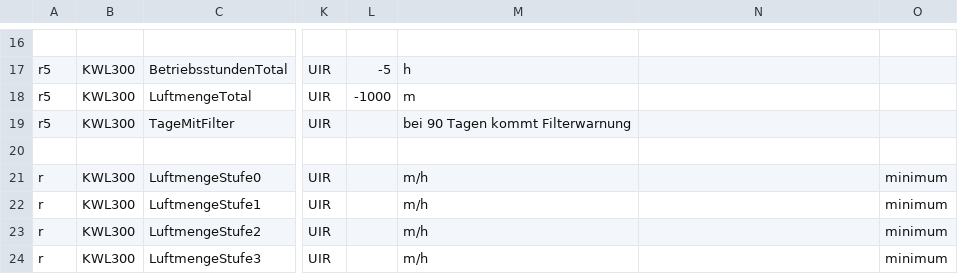
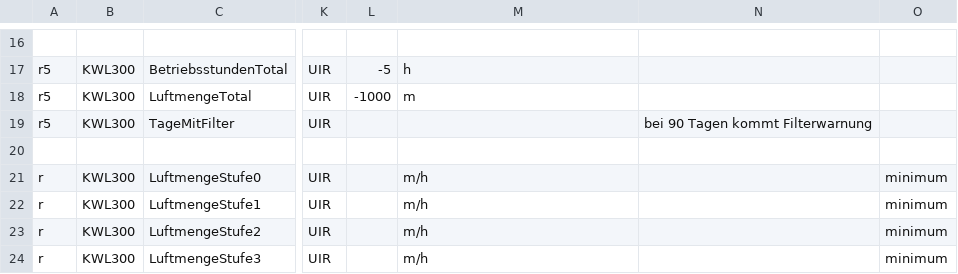
Before and after one commit to JanHBade/ebusd-configuration, a CSV file: ebusd-2.1.x/de/encon/3c.csv, drawn as a sheet; only a part is shown, gaps mark what is left out; the diff names each change by its address in the sheet, - before the commit and + after, or states it on an @@ line.

Commit message:
Update 3c.csv

```diff
--- a/ebusd-2.1.x/de/encon/3c.csv
+++ b/ebusd-2.1.x/de/encon/3c.csv
-M19: bei 90 Tagen kommt Filterwarnung
+M19: (empty)
-N19: (empty)
+N19: bei 90 Tagen kommt Filterwarnung
```
